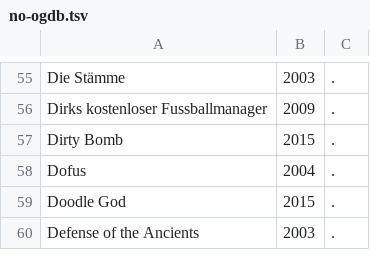
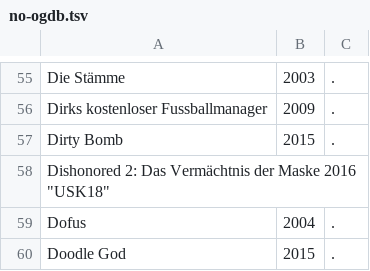
Before and after one commit to VDVC/Survey, a TSV file: daten/no-ogdb.tsv, drawn as a sheet; only a part is shown, gaps mark what is left out; the shorter side is filled out with more unchanged rows; the diff names each change by its address in the sheet, - before the commit and + after, or states it on an @@ line.

Commit message:
Update no-ogdb.tsv

```diff
--- a/daten/no-ogdb.tsv
+++ b/daten/no-ogdb.tsv
+row 58: Dishonored 2: Das Vermächtnis der Maske 2016 "USK18"
```
